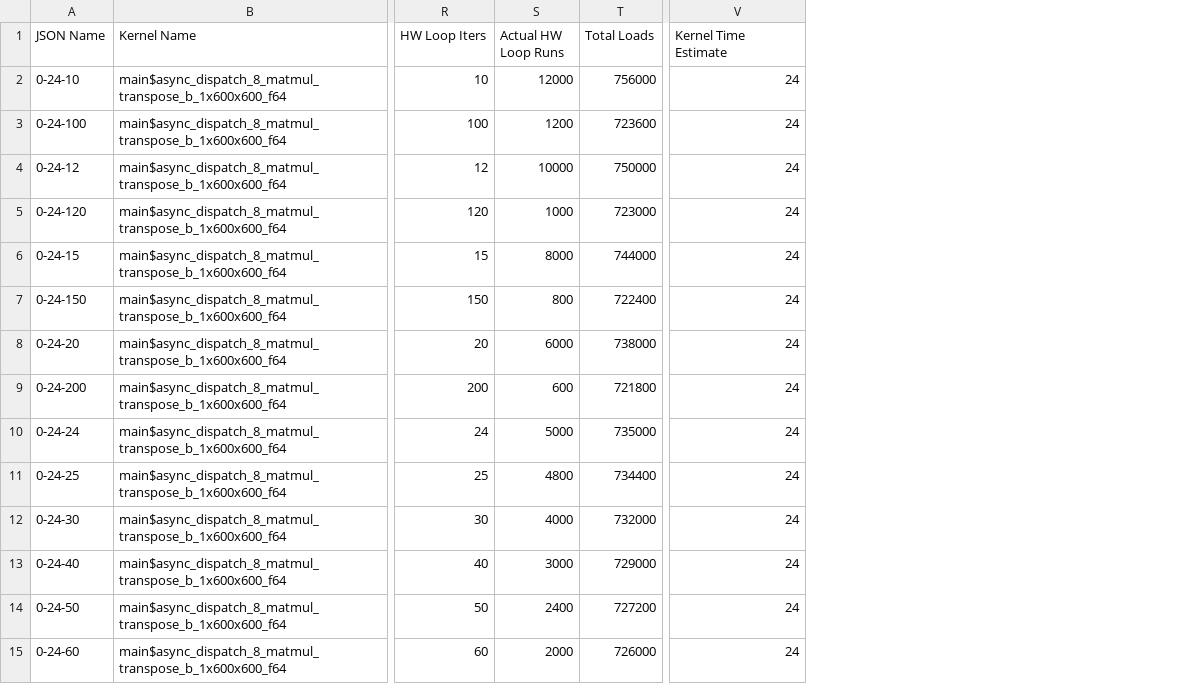
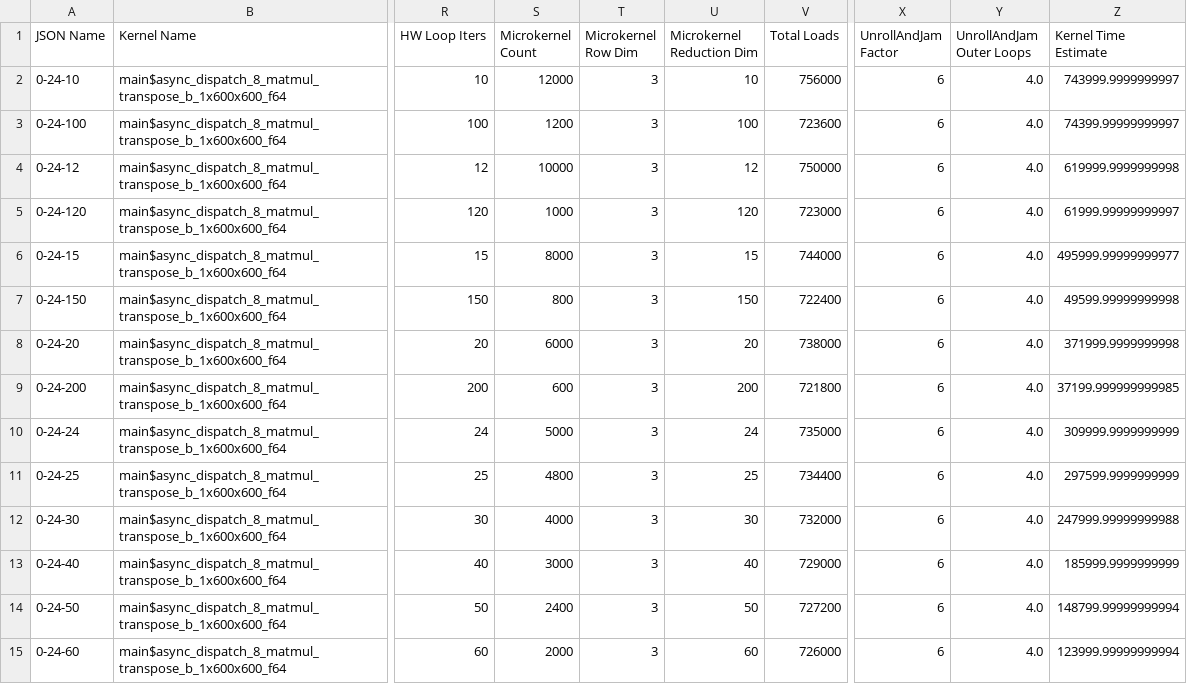
Before and after one commit to CAPS-UMU/myrtle, a CSV file: estimated_cycles_out/dispatch_8_case1_everything.csv, drawn as a sheet; only a part is shown, gaps mark what is left out; addresses are those after the commit; the diff covers the shown part only; the diff names each change by its address in the sheet, - before the commit and + after, or states it on an @@ line.

```diff
--- a/estimated_cycles_out/dispatch_8_case1_everything.csv
+++ b/estimated_cycles_out/dispatch_8_case1_everything.csv
+column T (Microkernel Row Dim), rows 2-15: all 3
+column U (Microkernel Reduction Dim), rows 2-15: 10 | 100 | 12 | 120 | 15 | 150 | 20 | 200 | 24 | 25 | 30 | 40 | 50 | 60
+column X (UnrollAndJam Factor), rows 2-15: all 6
+column Y (UnrollAndJam Outer Loops), rows 2-15: all 4.0
-S1: Actual HW Loop Runs
+S1: Microkernel Count
-Z2 (Kernel Time Estimate): 24
+Z2 (Kernel Time Estimate): 743999.9999999997
-Z3 (Kernel Time Estimate): 24
+Z3 (Kernel Time Estimate): 74399.99999999997
-Z4 (Kernel Time Estimate): 24
+Z4 (Kernel Time Estimate): 619999.9999999998
-Z5 (Kernel Time Estimate): 24
+Z5 (Kernel Time Estimate): 61999.99999999997
-Z6 (Kernel Time Estimate): 24
+Z6 (Kernel Time Estimate): 495999.99999999977
-Z7 (Kernel Time Estimate): 24
+Z7 (Kernel Time Estimate): 49599.99999999998
-Z8 (Kernel Time Estimate): 24
+Z8 (Kernel Time Estimate): 371999.9999999998
-Z9 (Kernel Time Estimate): 24
+Z9 (Kernel Time Estimate): 37199.999999999985
-Z10 (Kernel Time Estimate): 24
+Z10 (Kernel Time Estimate): 309999.9999999999
-Z11 (Kernel Time Estimate): 24
+Z11 (Kernel Time Estimate): 297599.9999999999
-Z12 (Kernel Time Estimate): 24
+Z12 (Kernel Time Estimate): 247999.99999999988
-Z13 (Kernel Time Estimate): 24
+Z13 (Kernel Time Estimate): 185999.9999999999
-Z14 (Kernel Time Estimate): 24
+Z14 (Kernel Time Estimate): 148799.99999999994
-Z15 (Kernel Time Estimate): 24
+Z15 (Kernel Time Estimate): 123999.99999999994
```
Also changed, not shown: 16 edited cells elsewhere in this file, estimated_cycles_out/dispatch_1_case1_everything.csv, estimated_cycles_out/dispatch_1_case2_everything.csv, 15 other files.
